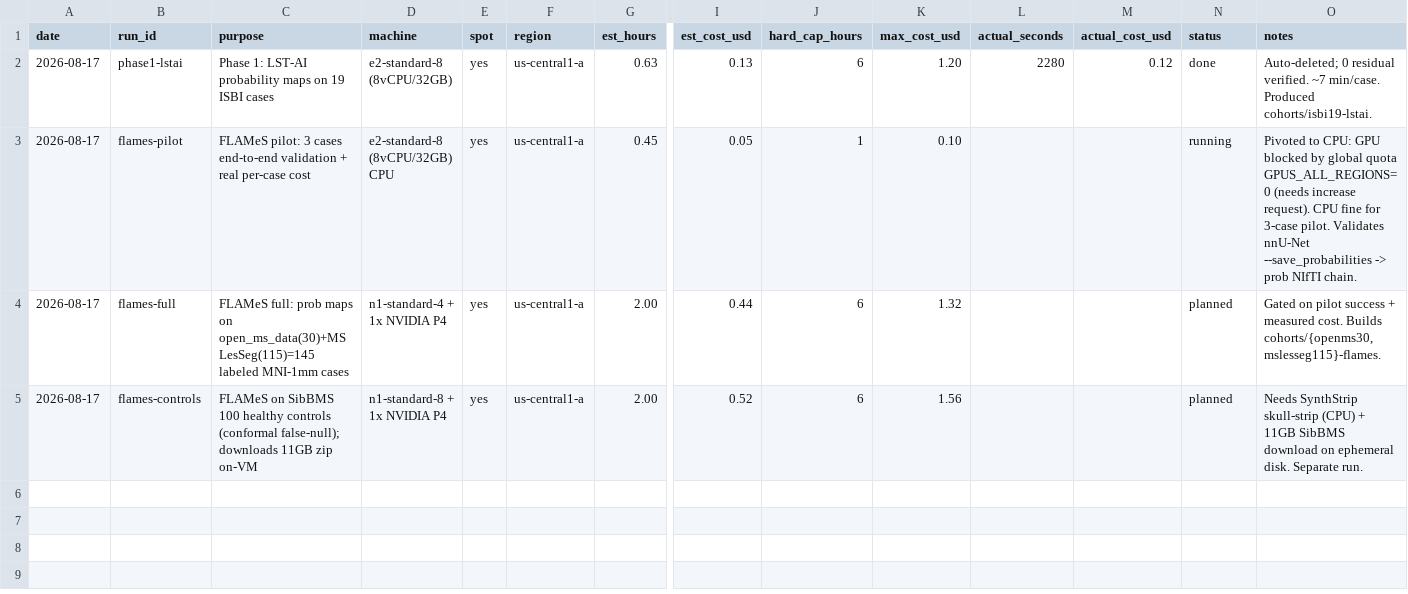
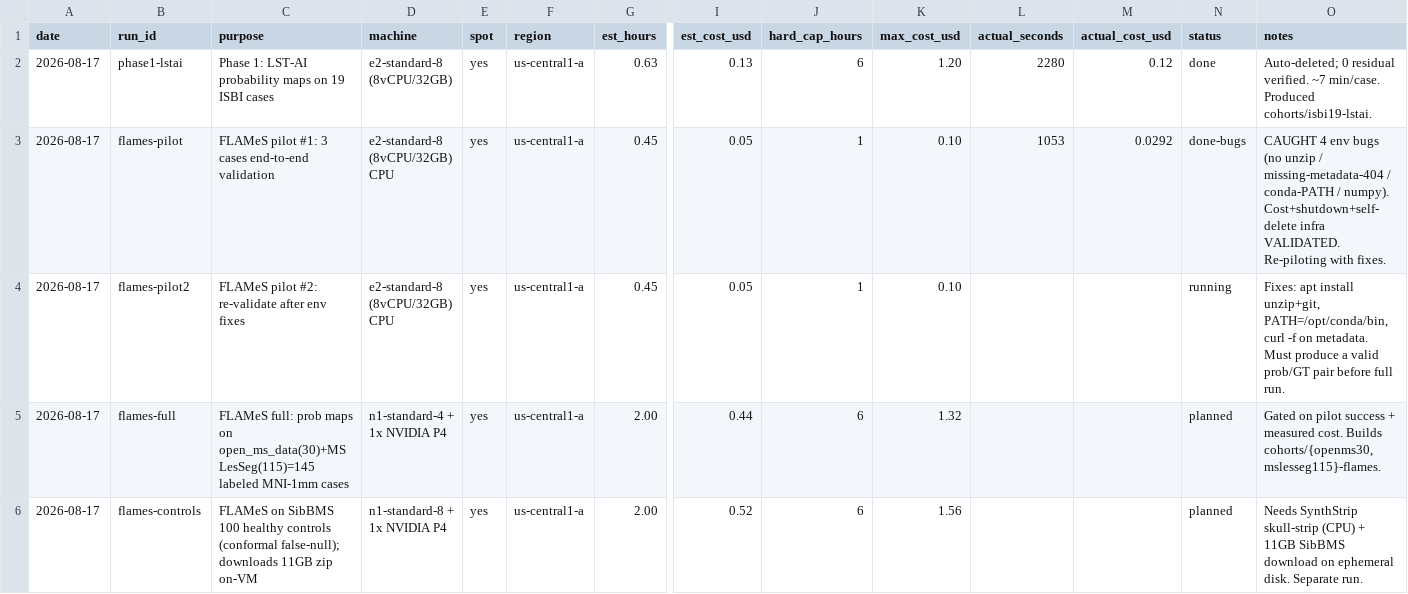
Before and after one commit to nicolasbonilla/medical-imaging-viewer, a CSV file: docs/calm-ms/cost-ledger.csv, drawn as a sheet; only a part is shown, gaps mark what is left out; rows hold the shown columns only; the diff names each change by its address in the sheet, - before the commit and + after, or states it on an @@ line.

```diff
--- a/docs/calm-ms/cost-ledger.csv
+++ b/docs/calm-ms/cost-ledger.csv
-C3 (purpose): FLAMeS pilot: 3 cases end-to-end validation + real per-case cost
+C3 (purpose): FLAMeS pilot #1: 3 cases end-to-end validation
-L3 (actual_seconds): (empty)
+L3 (actual_seconds): 1053
-M3 (actual_cost_usd): (empty)
+M3 (actual_cost_usd): 0.0292
-N3 (status): running
+N3 (status): done-bugs
-O3 (notes): Pivoted to CPU: GPU blocked by global quota GPUS_ALL_REGIONS=0 (needs increase request). CPU fine for 3-case pilot. Validates nnU-Net --save_probabilities -> prob NIfTI chain.
+O3 (notes): CAUGHT 4 env bugs (no unzip / missing-metadata-404 / conda-PATH / numpy). Cost+shutdown+self-delete infra VALIDATED. Re-piloting with fixes.
+row 4: 2026-08-17 | flames-pilot2 | FLAMeS pilot #2: re-validate after env fixes | e2-standard-8 (8vCPU/32GB) CPU | yes | us-central1-a | 0.45 | 0.05 | 1 | 0.10 |  |  | running | Fixes: apt install unzip+git, PATH=/opt/conda/bin, curl -f on metadata. Must produce a valid prob/GT pair before full run.
```
Also changed, not shown: 1 other file.
